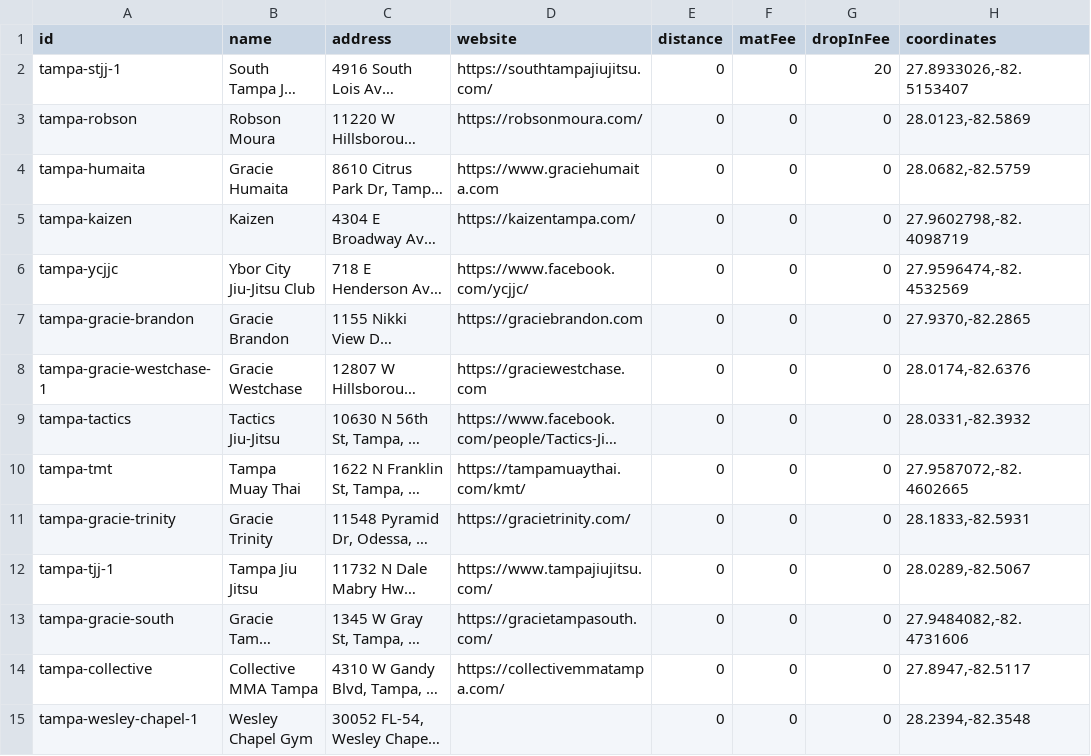
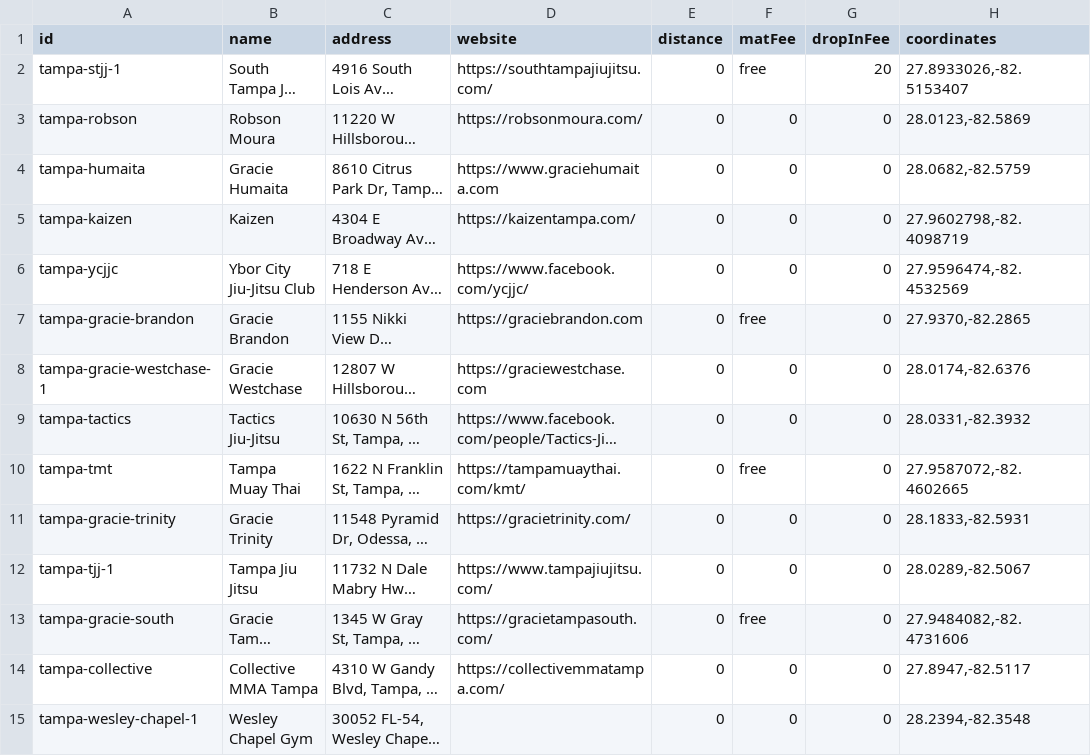
Before and after one commit to victorbabiuc/Find-Jiu-Jitsu, a CSV file: data/tampa-gyms.csv, drawn as a sheet; only a part is shown; long unchanged cells end in …; the diff names each change by its address in the sheet, - before the commit and + after, or states it on an @@ line.

Commit message:
Update gym data: Mark Gracie Tampa South, South Tampa Jiu Jitsu, Tampa Muay Thai, and Gracie Brandon as having free open mats

```diff
--- a/data/tampa-gyms.csv
+++ b/data/tampa-gyms.csv
-F2 (matFee): 0
+F2 (matFee): free
-F7 (matFee): 0
+F7 (matFee): free
-F10 (matFee): 0
+F10 (matFee): free
-F13 (matFee): 0
+F13 (matFee): free
```
